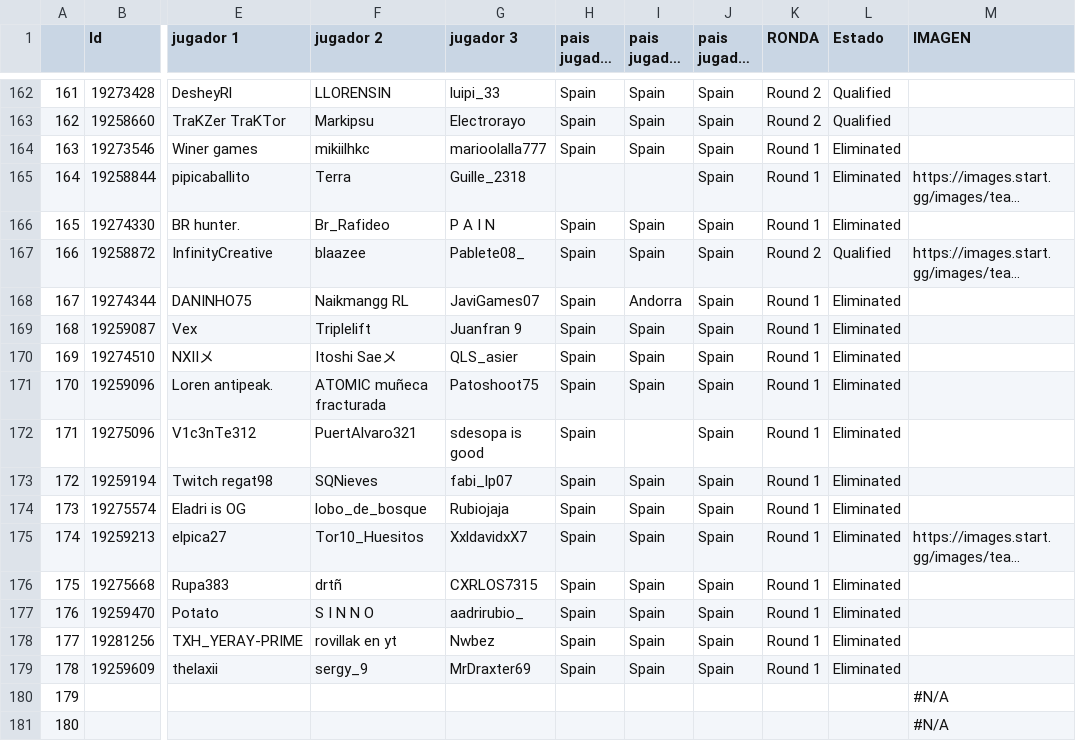
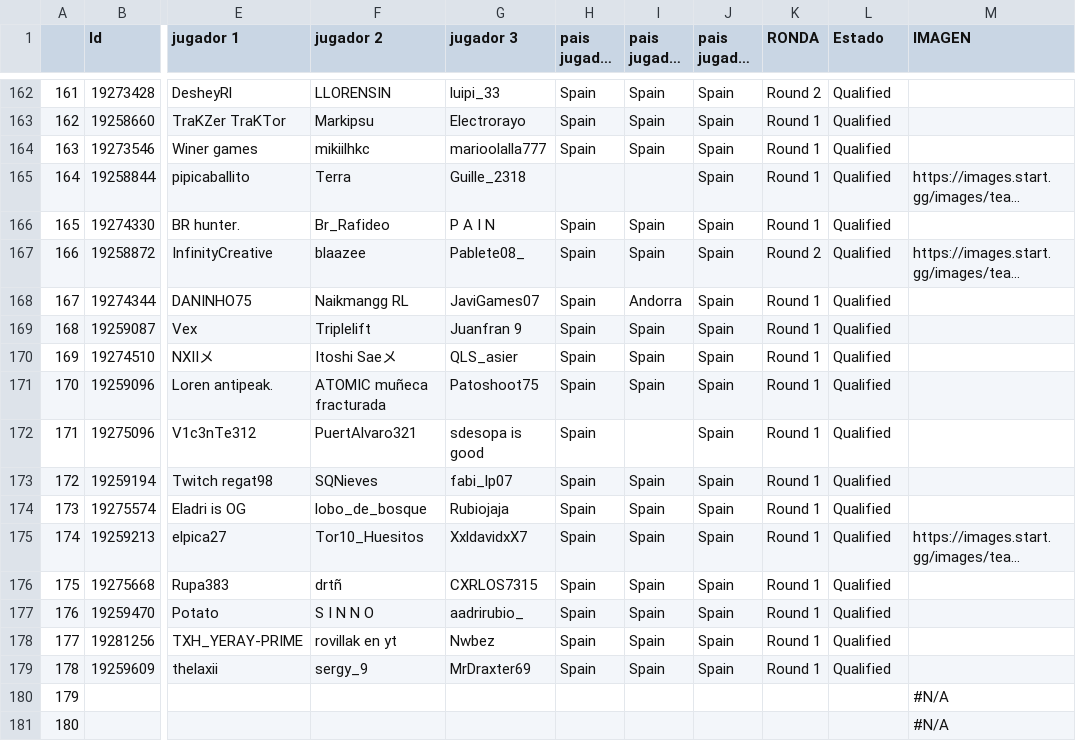
Before and after one commit to ismaspliter/RLCSOpenQualifierTracker, a CSV file: data.csv, drawn as a sheet; only a part is shown, gaps mark what is left out; long unchanged cells end in …; the diff covers the shown part only; the diff names each change by its address in the sheet, - before the commit and + after, or states it on an @@ line.

```diff
--- a/data.csv
+++ b/data.csv
-K163 (RONDA): Round 2
+K163 (RONDA): Round 1
-L164:L166 (Estado): Eliminated
+L164:L166 (Estado): Qualified
-L168:L179 (Estado): Eliminated
+L168:L179 (Estado): Qualified
```
Also changed, not shown: 55 edited cells elsewhere in this file, 7 other files.
